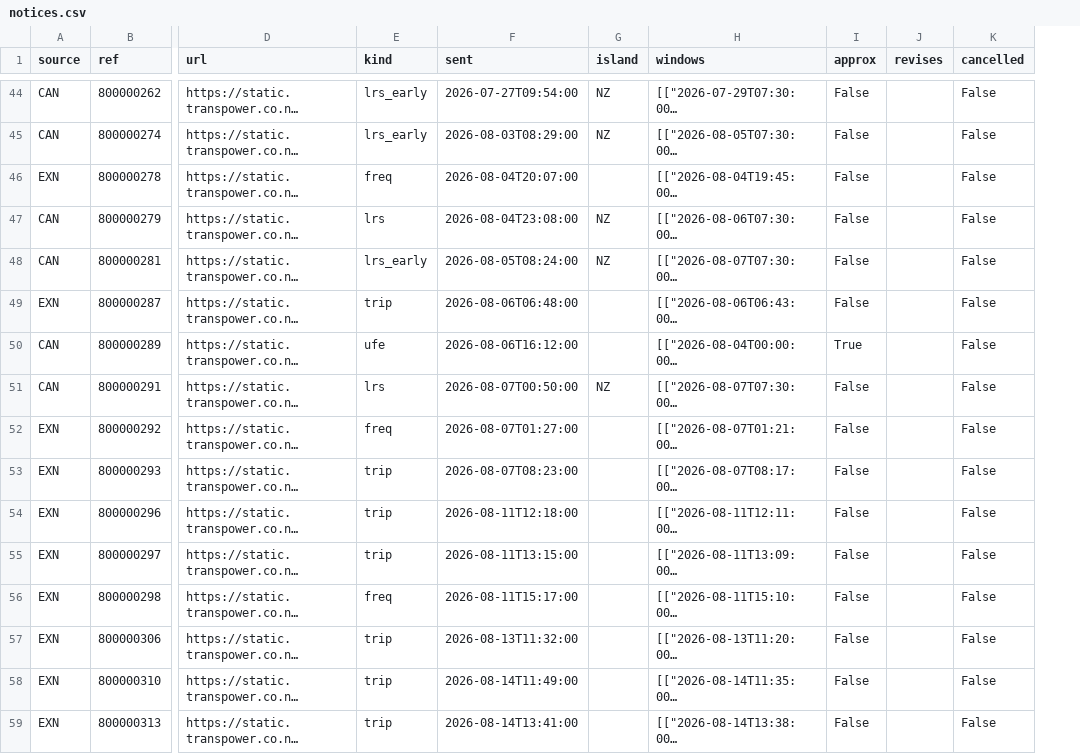
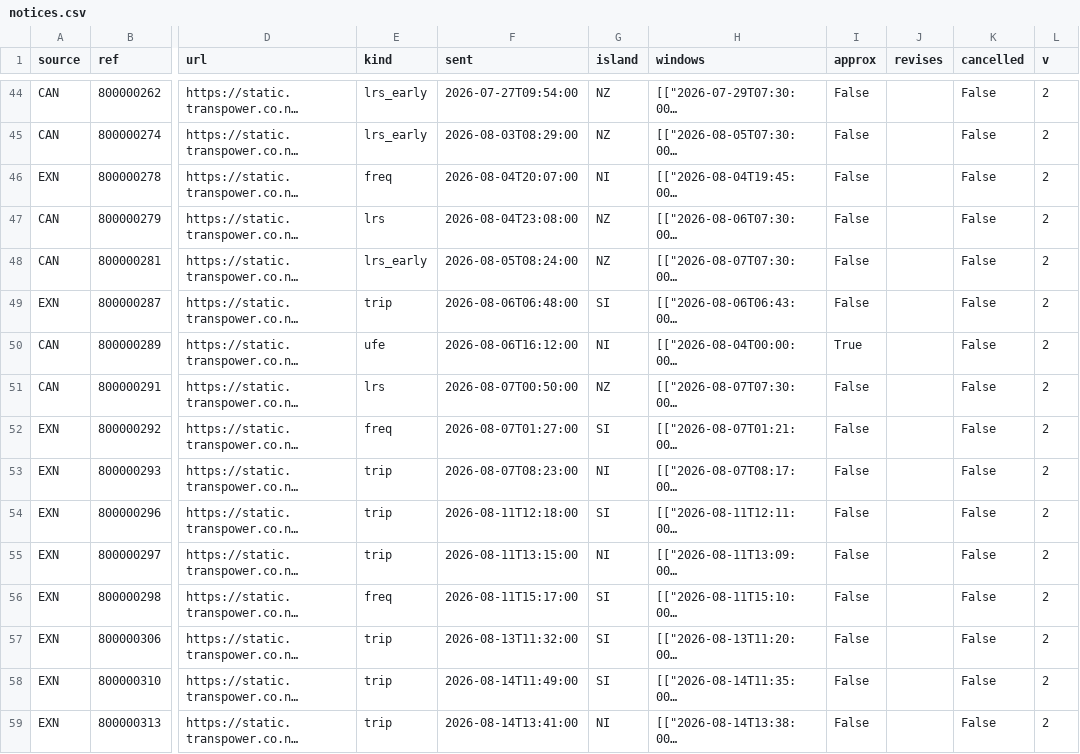
Before and after one commit to Maungawhau/nz-bess-dashboard, a CSV file: data/events/notices.csv, drawn as a sheet; only a part is shown, gaps mark what is left out; long unchanged cells end in …; the diff covers the shown part only; the diff names each change by its address in the sheet, - before the commit and + after, or states it on an @@ line.

```diff
--- a/data/events/notices.csv
+++ b/data/events/notices.csv
+column L (v), rows 44-59: all 2
-G46 (island): (empty)
+G46 (island): NI
-G49 (island): (empty)
+G49 (island): SI
-G50 (island): (empty)
+G50 (island): NI
-G52 (island): (empty)
+G52 (island): SI
-G53 (island): (empty)
+G53 (island): NI
-G54 (island): (empty)
+G54 (island): SI
-G55 (island): (empty)
+G55 (island): NI
-G56:G58 (island): (empty)
+G56:G58 (island): SI
-G59 (island): (empty)
+G59 (island): NI
```
Also changed, not shown: 58 edited cells elsewhere in this file, 4 other files.
